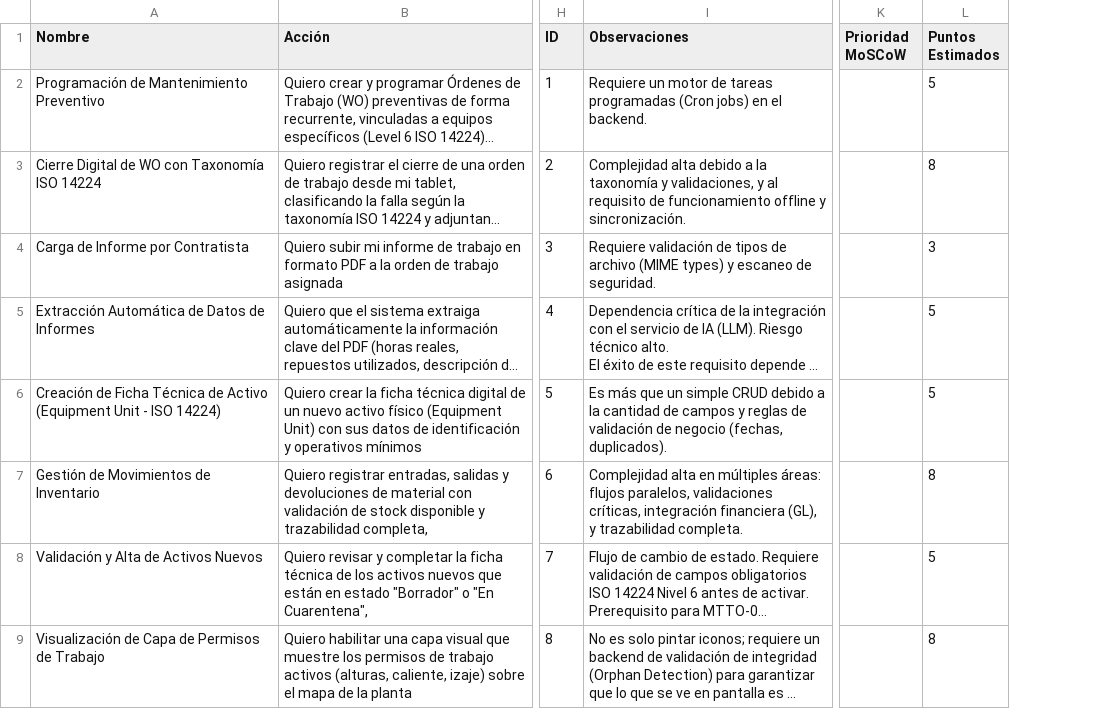
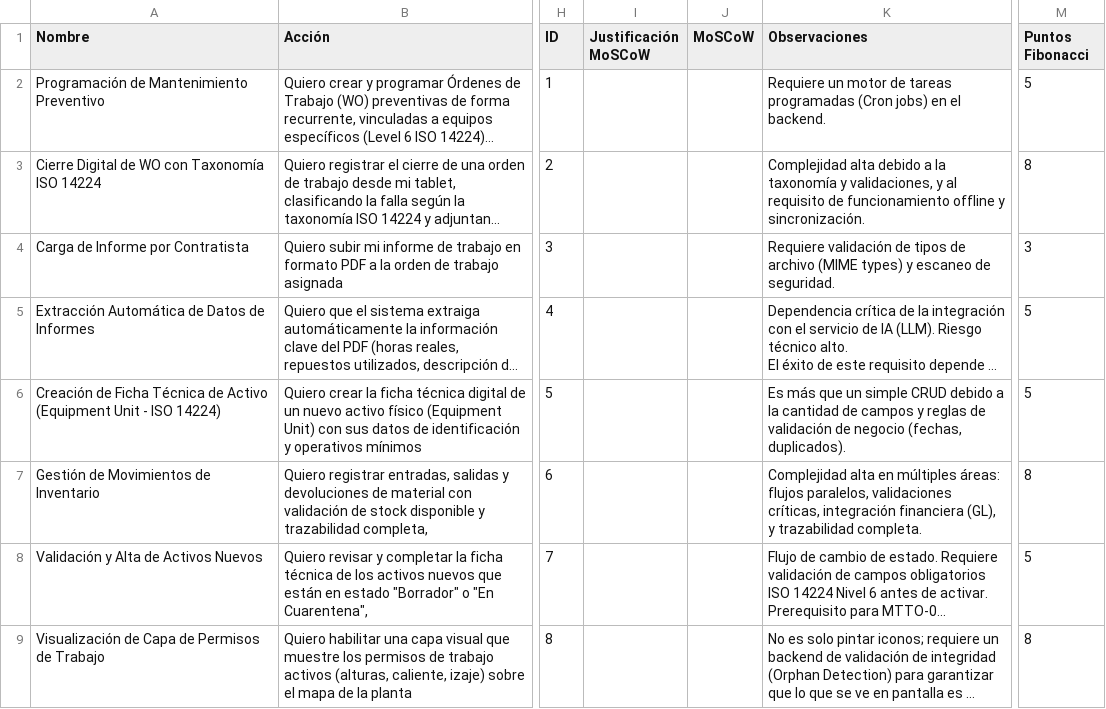
Before and after one commit to Novav20/adso-dteam-docs, a CSV file: assets/docs/databases/user_stories.csv, drawn as a sheet; only a part is shown, gaps mark what is left out; long unchanged cells end in …; removed rows and columns are numbered as before the commit, all else as after; the diff names each change by its address in the sheet, - before the commit and + after, or states it on an @@ line.

```diff
--- a/assets/docs/databases/user_stories.csv
+++ b/assets/docs/databases/user_stories.csv
+column I (Justificación MoSCoW), empty
+column J (MoSCoW), empty
-column K (Prioridad MoSCoW), empty
-M1: Puntos Estimados
+M1: Puntos Fibonacci
```
Also changed, not shown: assets/docs/databases/gherkin.csv.
